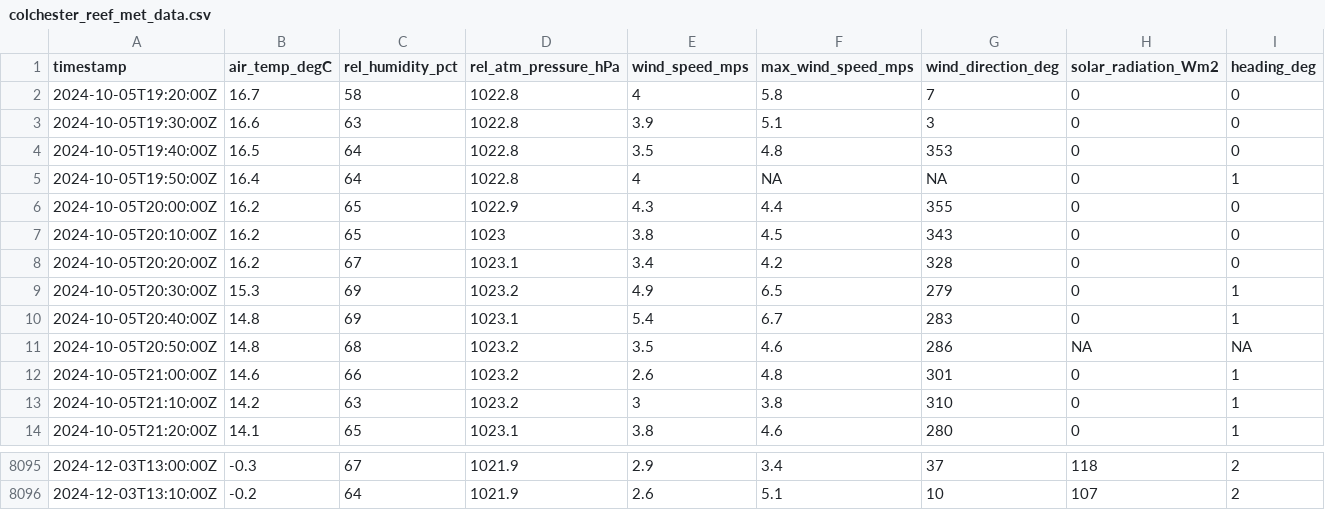
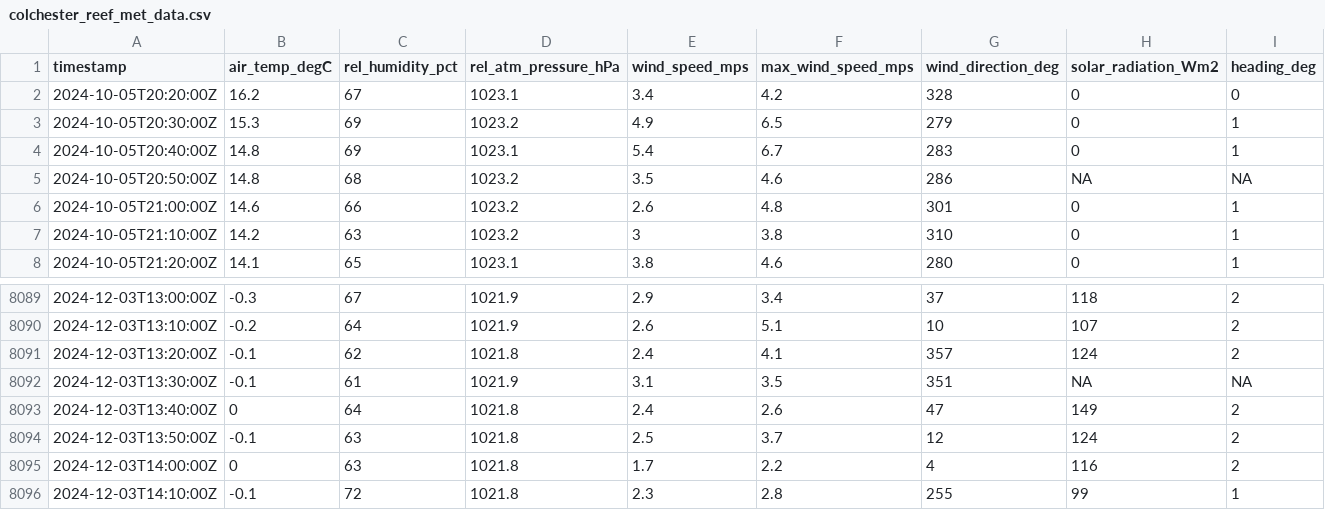
Before and after one commit to mchvaughan/lcbp_data_site, a CSV file: colchester_reef_met_data.csv, drawn as a sheet; only a part is shown, gaps mark what is left out.

Commit message:
automatically updating Lake Champlain Basin data website

```diff
--- a/colchester_reef_met_data.csv
+++ b/colchester_reef_met_data.csv
@@ -1,8 +1,2 @@
 timestamp,air_temp_degC,rel_humidity_pct,rel_atm_pressure_hPa,wind_speed_mps,max_wind_speed_mps,wind_direction_deg,solar_radiation_Wm2,heading_deg
-2024-10-05T19:20:00Z,16.7,58,1022.8,4,5.8,7,0,0
-2024-10-05T19:30:00Z,16.6,63,1022.8,3.9,5.1,3,0,0
-2024-10-05T19:40:00Z,16.5,64,1022.8,3.5,4.8,353,0,0
-2024-10-05T19:50:00Z,16.4,64,1022.8,4,NA,NA,0,1
-2024-10-05T20:00:00Z,16.2,65,1022.9,4.3,4.4,355,0,0
-2024-10-05T20:10:00Z,16.2,65,1023,3.8,4.5,343,0,0
 2024-10-05T20:20:00Z,16.2,67,1023.1,3.4,4.2,328,0,0
@@ -8096 +8090,7 @@ timestamp,air_temp_degC,rel_humidity_pct,rel_atm_pressure_hPa,wind_speed_mps,max
 2024-12-03T13:10:00Z,-0.2,64,1021.9,2.6,5.1,10,107,2
+2024-12-03T13:20:00Z,-0.1,62,1021.8,2.4,4.1,357,124,2
+2024-12-03T13:30:00Z,-0.1,61,1021.9,3.1,3.5,351,NA,NA
+2024-12-03T13:40:00Z,0,64,1021.8,2.4,2.6,47,149,2
+2024-12-03T13:50:00Z,-0.1,63,1021.8,2.5,3.7,12,124,2
+2024-12-03T14:00:00Z,0,63,1021.8,1.7,2.2,4,116,2
+2024-12-03T14:10:00Z,-0.1,72,1021.8,2.3,2.8,255,99,1
```
Also changed, not shown: 1 other file.
